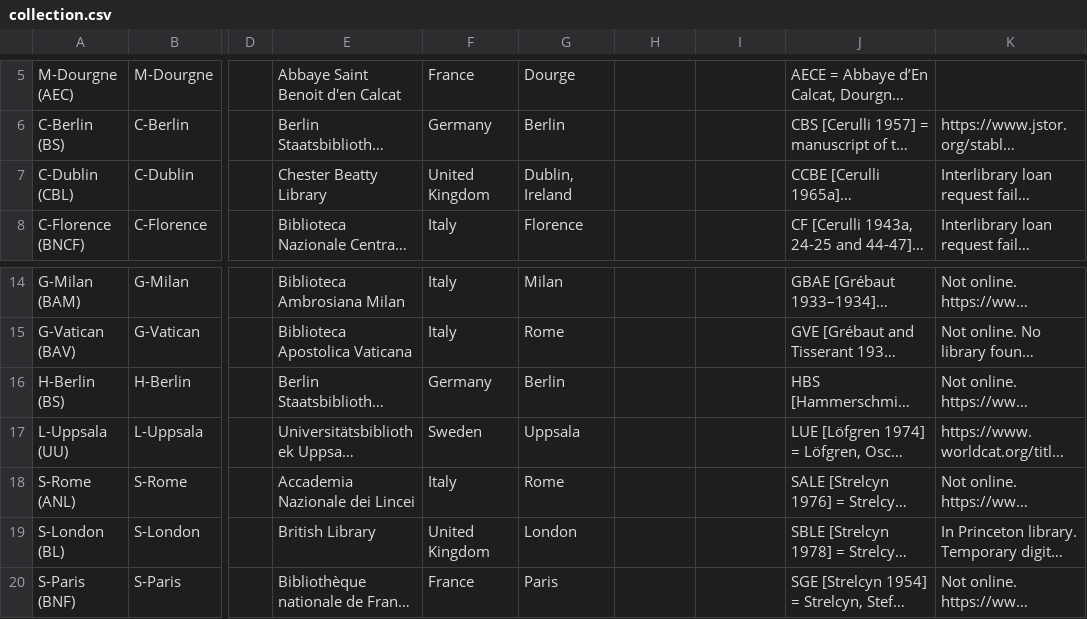
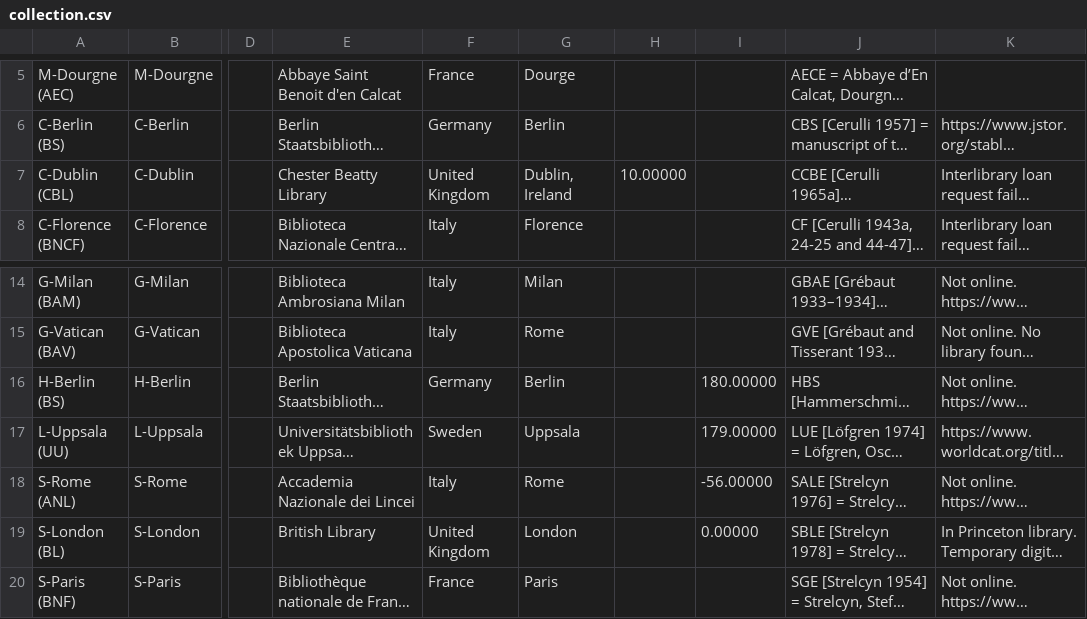
Before and after one commit to Princeton-CDH/pemm-qa-data, a CSV file: data/collection.csv, drawn as a sheet; only a part is shown, gaps mark what is left out; long unchanged cells end in …; the diff covers the shown part only; the diff names each change by its address in the sheet, - before the commit and + after, or states it on an @@ line.

```diff
--- a/data/collection.csv
+++ b/data/collection.csv
-H7: (empty)
+H7: 10.00000
-I16: (empty)
+I16: 180.00000
-I17: (empty)
+I17: 179.00000
-I18: (empty)
+I18: -56.00000
-I19: (empty)
+I19: 0.00000
```
Also changed, not shown: 50 added rows and 2 edited cells elsewhere in this file, data/canonical_story.csv, data/manuscript.csv, 1 other file.
